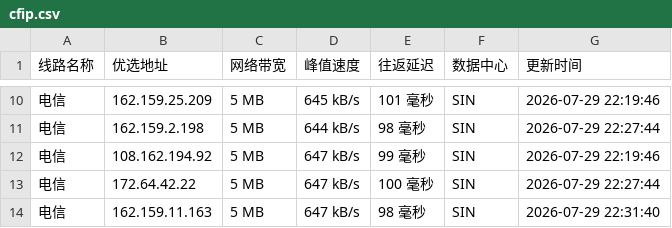
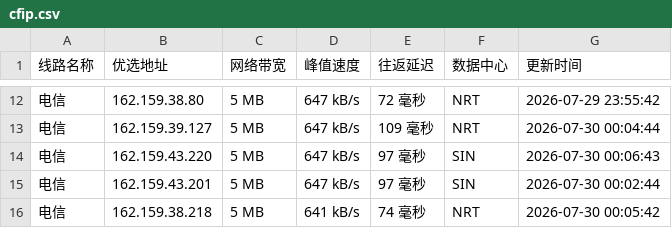
Before and after one commit to weizhe940605/cfipv4db, a CSV file: cfip.csv, drawn as a sheet; only a part is shown, gaps mark what is left out; the diff covers the shown part only.

```diff
--- a/cfip.csv
+++ b/cfip.csv
@@ -10,5 +12,5 @@
-电信,162.159.25.209,5 MB,645 kB/s,101 毫秒,SIN,2026-07-29 22:19:46
-电信,162.159.2.198,5 MB,644 kB/s,98 毫秒,SIN,2026-07-29 22:27:44
-电信,108.162.194.92,5 MB,647 kB/s,99 毫秒,SIN,2026-07-29 22:19:46
-电信,172.64.42.22,5 MB,647 kB/s,100 毫秒,SIN,2026-07-29 22:27:44
-电信,162.159.11.163,5 MB,647 kB/s,98 毫秒,SIN,2026-07-29 22:31:40
+电信,162.159.38.80,5 MB,647 kB/s,72 毫秒,NRT,2026-07-29 23:55:42
+电信,162.159.39.127,5 MB,647 kB/s,109 毫秒,NRT,2026-07-30 00:04:44
+电信,162.159.43.220,5 MB,647 kB/s,97 毫秒,SIN,2026-07-30 00:06:43
+电信,162.159.43.201,5 MB,647 kB/s,97 毫秒,SIN,2026-07-30 00:02:44
+电信,162.159.38.218,5 MB,641 kB/s,74 毫秒,NRT,2026-07-30 00:05:42
```
Also changed, not shown: 3 added rows, 1 removed row and 27 edited cells elsewhere in this file, 1 other file.
